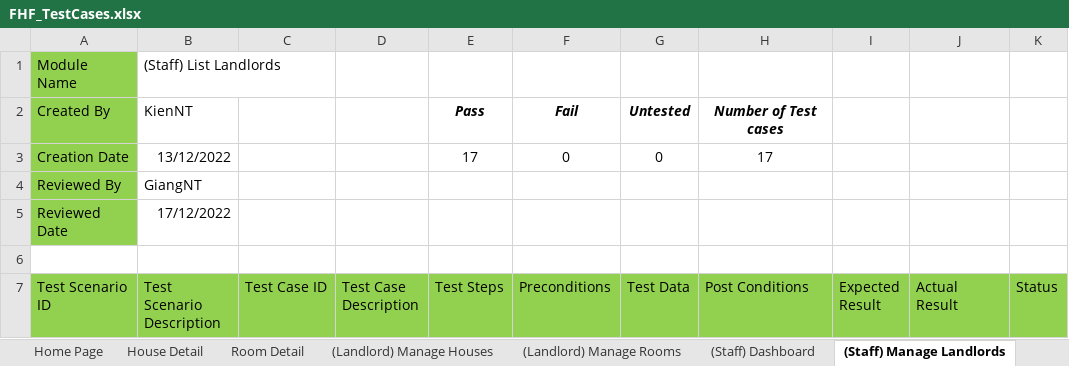
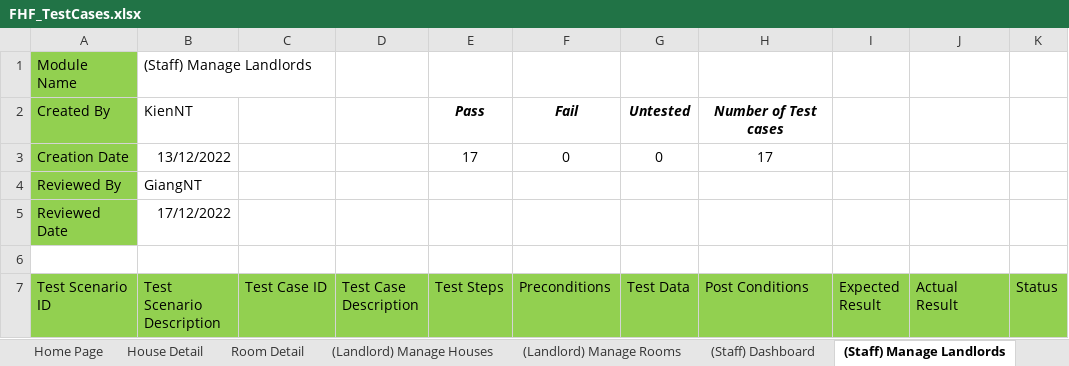
Before and after one commit to nguyenthegiang/fu-house-finder, an Excel workbook: Documentation/FHF_TestCases.xlsx, sheet (Staff) Manage Landlords, drawn as a sheet; only a part is shown; values as stored, in another font and other column widths than the file's, no borders; the diff names each change by its address in the sheet, - before the commit and + after, or states it on an @@ line.

Commit message:
[Document] Integration Test
Add record of changes

```diff
--- a/Documentation/FHF_TestCases.xlsx (sheet (Staff) Manage Landlords)
+++ b/Documentation/FHF_TestCases.xlsx (sheet (Staff) Manage Landlords)
-B1 (Test Scenario Description): (Staff) List Landlords
+B1 (Test Scenario Description): (Staff) Manage Landlords
```
Also changed, not shown: sheet Cover, sheet (Landlord) Manage Rooms, sheet (Staff) Manage Reports, sheet (Staff) Manage Orders, sheet (Landlord) Manage Houses, sheet (Landlord) Upload House Info.
